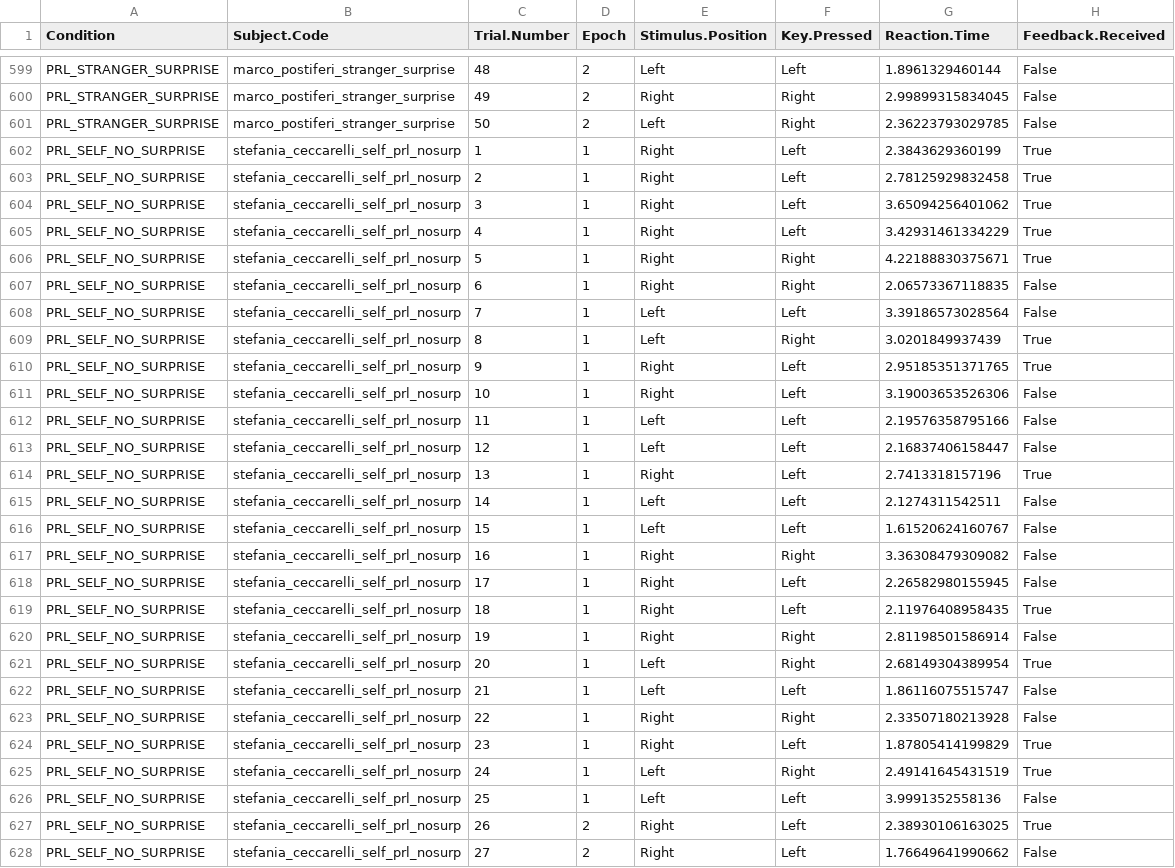
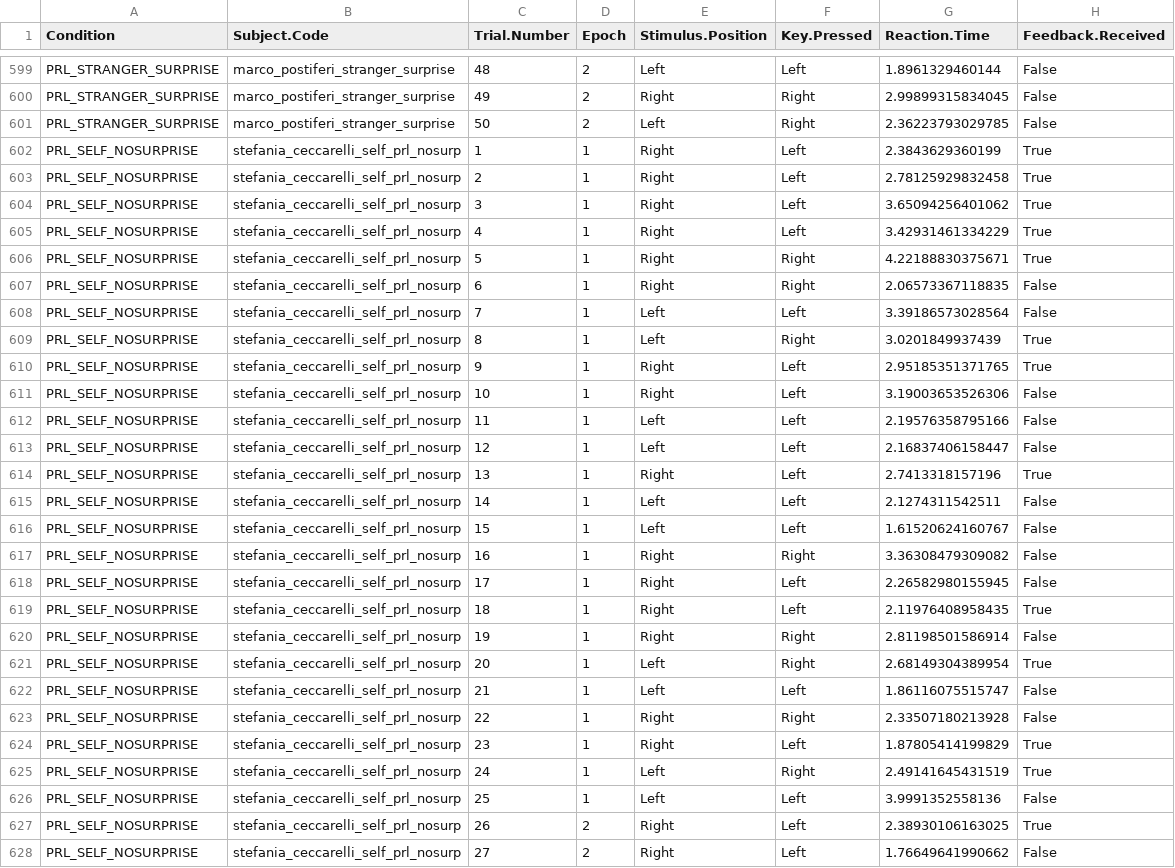
Before and after one commit to ccaudek/memory_surprise, a CSV file: data/prep/prl/interim/combined_prl_raw_data.csv, drawn as a sheet; only a part is shown, gaps mark what is left out; the diff covers the shown part only; the diff names each change by its address in the sheet, - before the commit and + after, or states it on an @@ line.

```diff
--- a/data/prep/prl/interim/combined_prl_raw_data.csv
+++ b/data/prep/prl/interim/combined_prl_raw_data.csv
-A602:A628 (Condition): PRL_SELF_NO_SURPRISE
+A602:A628 (Condition): PRL_SELF_NOSURPRISE
```
Also changed, not shown: 123 edited cells elsewhere in this file, 46 other files.
